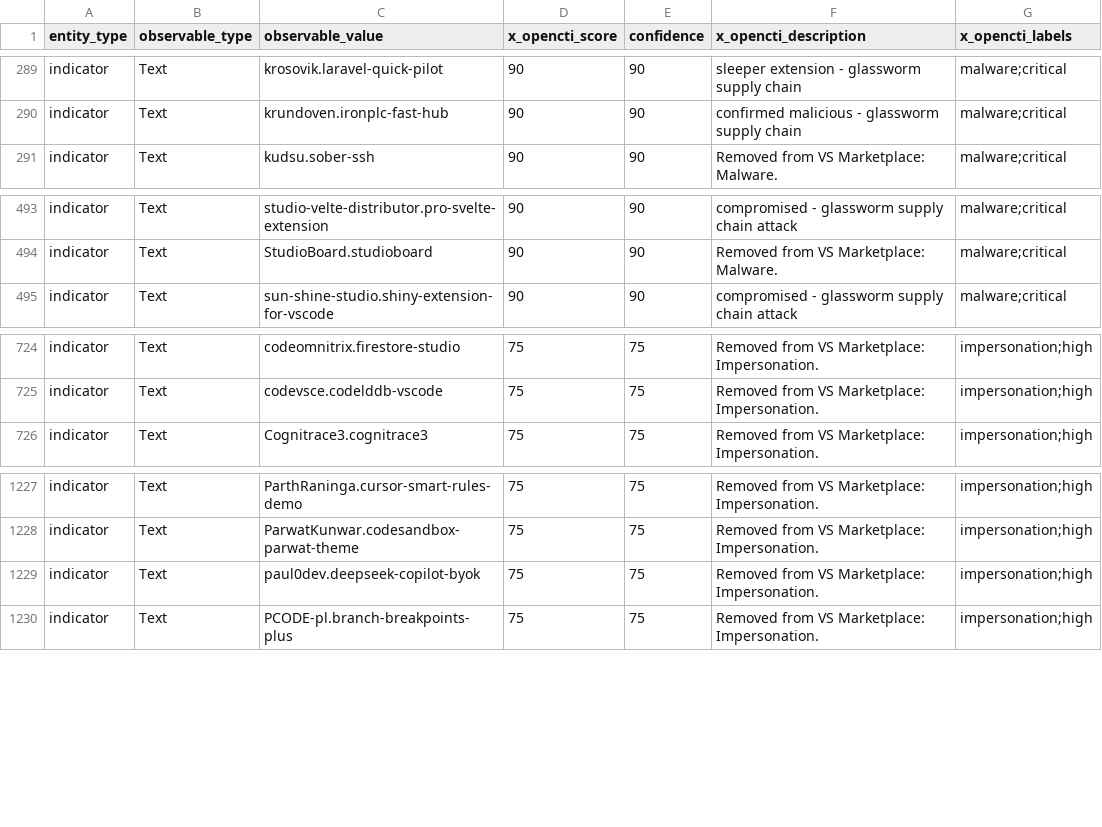
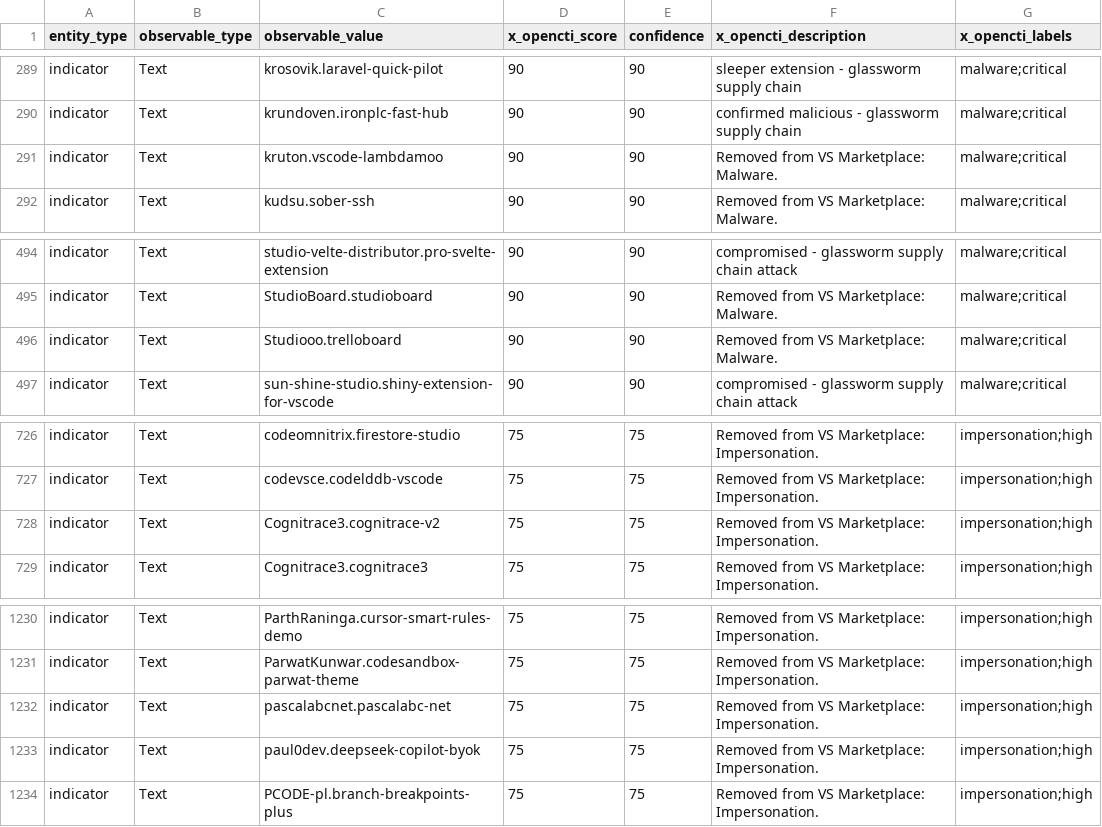
Before and after one commit to vsxsentry/vsxsentry.github.io, a CSV file: feeds/vsxsentry_opencti_import.csv, drawn as a sheet; only a part is shown, gaps mark what is left out; the diff names each change by its address in the sheet, - before the commit and + after, or states it on an @@ line.

```diff
--- a/feeds/vsxsentry_opencti_import.csv
+++ b/feeds/vsxsentry_opencti_import.csv
+row 291: indicator | Text | kruton.vscode-lambdamoo | 90 | 90 | Removed from VS Marketplace: Malware. | malware;critical
+row 496: indicator | Text | Studiooo.trelloboard | 90 | 90 | Removed from VS Marketplace: Malware. | malware;critical
+row 728: indicator | Text | Cognitrace3.cognitrace-v2 | 75 | 75 | Removed from VS Marketplace: Impersonation. | impersonation;high
+row 1232: indicator | Text | pascalabcnet.pascalabc-net | 75 | 75 | Removed from VS Marketplace: Impersonation. | impersonation;high
```
Also changed, not shown: feeds/vsxsentry_feed.csv, feeds/vsxsentry_malicious_feed.csv, 13 other files.
